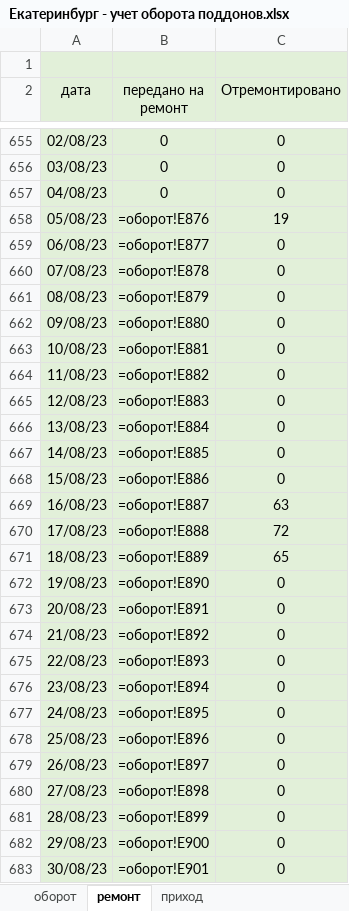
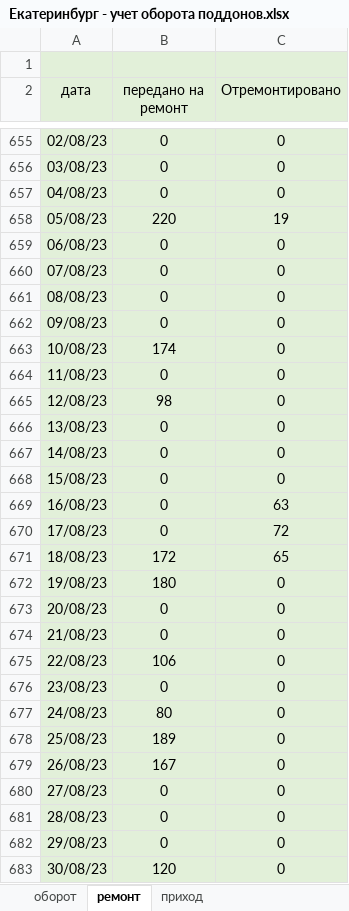
Before and after one commit to andrewlegkii/sklad, an Excel workbook: Екатеринбург - учет оборота поддонов.xlsx, sheet ремонт, drawn as a sheet; only a part is shown, gaps mark what is left out; values as stored, in another font and other column widths than the file's, no borders; formulas without a stored value are shown as written; 1 other sheet too large or unreadable and not compared; the diff covers the shown part only; the diff names each change by its address in the sheet, - before the commit and + after, or states it on an @@ line.

```diff
--- a/Екатеринбург - учет оборота поддонов.xlsx (sheet ремонт)
+++ b/Екатеринбург - учет оборота поддонов.xlsx (sheet ремонт)
-B658 (передано на ремонт): =оборот!E876
+B658 (передано на ремонт): 220
-B659 (передано на ремонт): =оборот!E877
+B659 (передано на ремонт): 0
-B660 (передано на ремонт): =оборот!E878
+B660 (передано на ремонт): 0
-B661 (передано на ремонт): =оборот!E879
+B661 (передано на ремонт): 0
-B662 (передано на ремонт): =оборот!E880
+B662 (передано на ремонт): 0
-B663 (передано на ремонт): =оборот!E881
+B663 (передано на ремонт): 174
-B664 (передано на ремонт): =оборот!E882
+B664 (передано на ремонт): 0
-B665 (передано на ремонт): =оборот!E883
+B665 (передано на ремонт): 98
-B666 (передано на ремонт): =оборот!E884
+B666 (передано на ремонт): 0
-B667 (передано на ремонт): =оборот!E885
+B667 (передано на ремонт): 0
-B668 (передано на ремонт): =оборот!E886
+B668 (передано на ремонт): 0
-B669 (передано на ремонт): =оборот!E887
+B669 (передано на ремонт): 0
-B670 (передано на ремонт): =оборот!E888
+B670 (передано на ремонт): 0
-B671 (передано на ремонт): =оборот!E889
+B671 (передано на ремонт): 172
-B672 (передано на ремонт): =оборот!E890
+B672 (передано на ремонт): 180
-B673 (передано на ремонт): =оборот!E891
+B673 (передано на ремонт): 0
-B674 (передано на ремонт): =оборот!E892
+B674 (передано на ремонт): 0
-B675 (передано на ремонт): =оборот!E893
+B675 (передано на ремонт): 106
-B676 (передано на ремонт): =оборот!E894
+B676 (передано на ремонт): 0
-B677 (передано на ремонт): =оборот!E895
+B677 (передано на ремонт): 80
-B678 (передано на ремонт): =оборот!E896
+B678 (передано на ремонт): 189
-B679 (передано на ремонт): =оборот!E897
+B679 (передано на ремонт): 167
-B680 (передано на ремонт): =оборот!E898
+B680 (передано на ремонт): 0
-B681 (передано на ремонт): =оборот!E899
+B681 (передано на ремонт): 0
-B682 (передано на ремонт): =оборот!E900
+B682 (передано на ремонт): 0
-B683 (передано на ремонт): =оборот!E901
+B683 (передано на ремонт): 120
```
Also changed, not shown: 1059 edited cells elsewhere in this sheet, sheet оборот, hidden cells, 6 other files.
